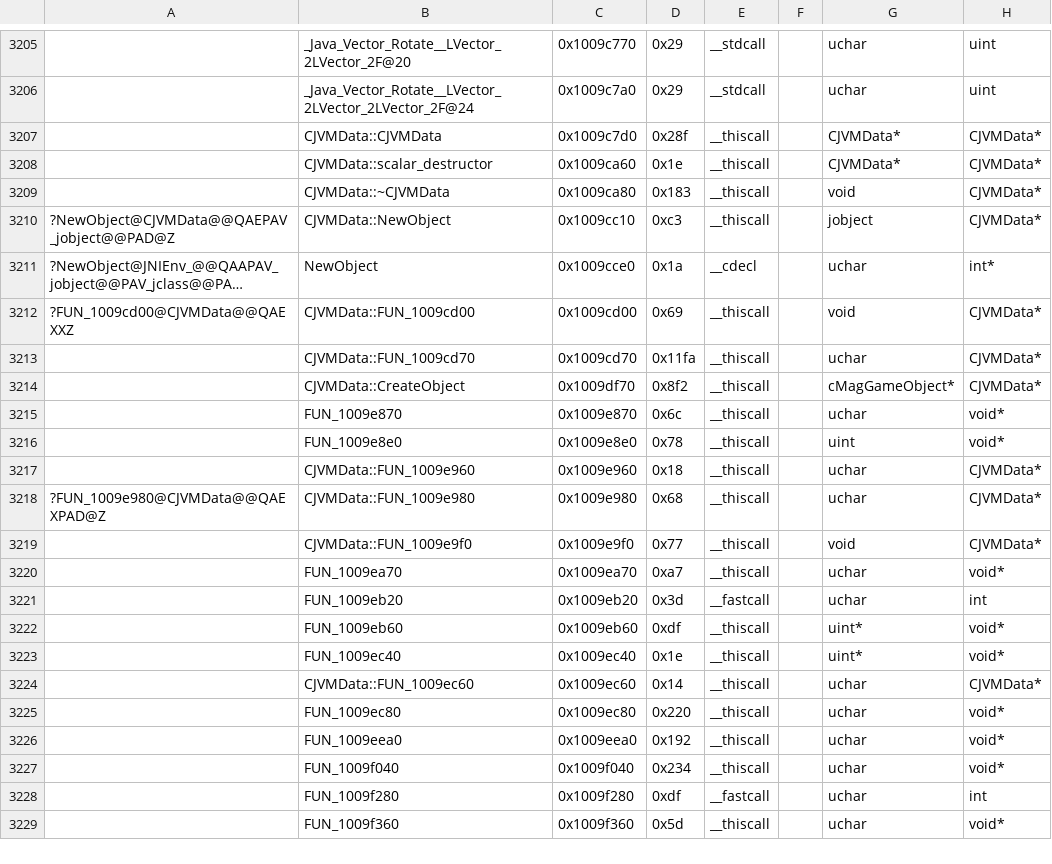
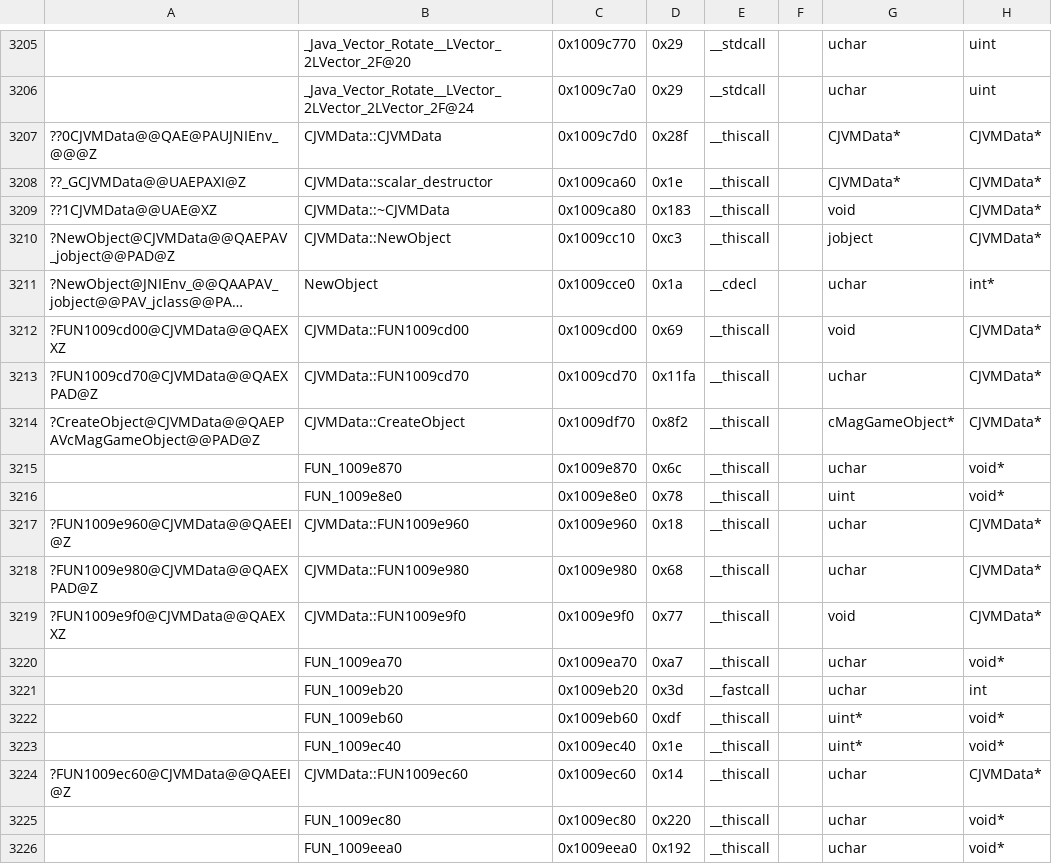
Before and after one commit to regratka/mkp, a CSV file: config/me2/mapping.csv, drawn as a sheet; only a part is shown, gaps mark what is left out; the shorter side is filled out with more unchanged rows; long unchanged cells end in …; the diff names each change by its address in the sheet, - before the commit and + after, or states it on an @@ line.

Commit message:
CJVMData progress

```diff
--- a/config/me2/mapping.csv
+++ b/config/me2/mapping.csv
-A3207: (empty)
+A3207: ??0CJVMData@@QAE@PAUJNIEnv_@@@Z
-A3208: (empty)
+A3208: ??_GCJVMData@@UAEPAXI@Z
-A3209: (empty)
+A3209: ??1CJVMData@@UAE@XZ
-A3212: ?FUN_1009cd00@CJVMData@@QAEXXZ
+A3212: ?FUN1009cd00@CJVMData@@QAEXXZ
-B3212: CJVMData::FUN_1009cd00
+B3212: CJVMData::FUN1009cd00
-A3213: (empty)
+A3213: ?FUN1009cd70@CJVMData@@QAEXPAD@Z
-B3213: CJVMData::FUN_1009cd70
+B3213: CJVMData::FUN1009cd70
-A3214: (empty)
+A3214: ?CreateObject@CJVMData@@QAEPAVcMagGameObject@@PAD@Z
-A3217: (empty)
+A3217: ?FUN1009e960@CJVMData@@QAEEI@Z
-B3217: CJVMData::FUN_1009e960
+B3217: CJVMData::FUN1009e960
-A3218: ?FUN_1009e980@CJVMData@@QAEXPAD@Z
+A3218: ?FUN1009e980@CJVMData@@QAEXPAD@Z
-B3218: CJVMData::FUN_1009e980
+B3218: CJVMData::FUN1009e980
-A3219: (empty)
+A3219: ?FUN1009e9f0@CJVMData@@QAEXXZ
-B3219: CJVMData::FUN_1009e9f0
+B3219: CJVMData::FUN1009e9f0
-A3224: (empty)
+A3224: ?FUN1009ec60@CJVMData@@QAEEI@Z
-B3224: CJVMData::FUN_1009ec60
+B3224: CJVMData::FUN1009ec60
```
Also changed, not shown: 2 other files.
